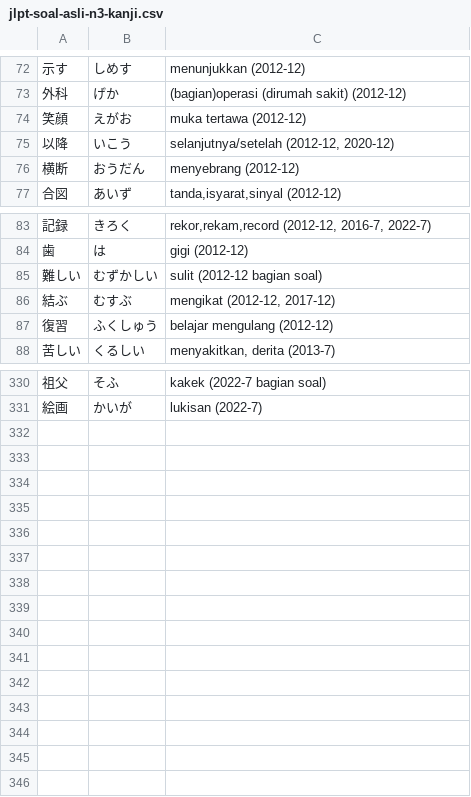
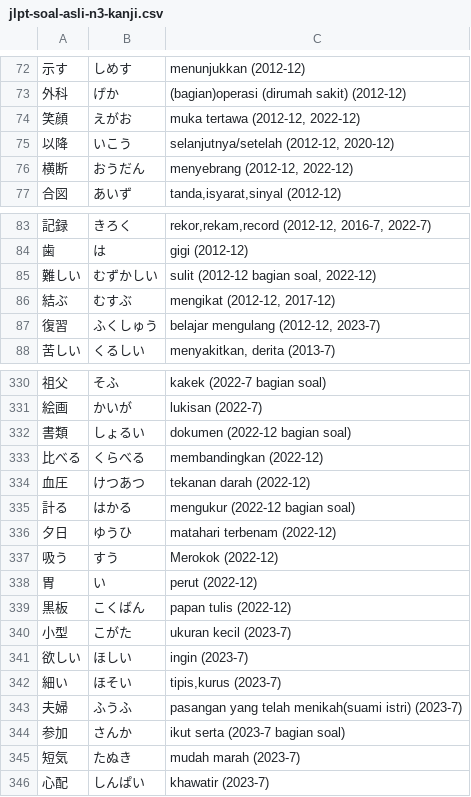
Before and after one commit to moemoe89/simple-quizify, a CSV file: jlpt-soal-asli-n3-kanji.csv, drawn as a sheet; only a part is shown, gaps mark what is left out; the diff covers the shown part only; the diff names each change by its address in the sheet, - before the commit and + after, or states it on an @@ line.

Commit message:
feat: add soal asli kanji n3 2023-7

```diff
--- a/jlpt-soal-asli-n3-kanji.csv
+++ b/jlpt-soal-asli-n3-kanji.csv
-C74: muka tertawa (2012-12)
+C74: muka tertawa (2012-12, 2022-12)
-C76: menyebrang (2012-12)
+C76: menyebrang (2012-12, 2022-12)
-C85: sulit (2012-12 bagian soal)
+C85: sulit (2012-12 bagian soal, 2022-12)
-C87: belajar mengulang (2012-12)
+C87: belajar mengulang (2012-12, 2023-7)
+row 332: 書類 | しょるい | dokumen (2022-12 bagian soal)
+row 333: 比べる | くらべる | membandingkan (2022-12)
+row 334: 血圧 | けつあつ | tekanan darah (2022-12)
+row 335: 計る | はかる | mengukur (2022-12 bagian soal)
+row 336: 夕日 | ゆうひ | matahari terbenam (2022-12)
+row 337: 吸う | すう | Merokok (2022-12)
+row 338: 胃 | い | perut (2022-12)
+row 339: 黒板 | こくばん | papan tulis (2022-12)
+row 340: 小型 | こがた | ukuran kecil (2023-7)
+row 341: 欲しい | ほしい | ingin (2023-7)
+row 342: 細い | ほそい | tipis,kurus (2023-7)
+row 343: 夫婦 | ふうふ | pasangan yang telah menikah(suami istri) (2023-7)
+row 344: 参加 | さんか | ikut serta (2023-7 bagian soal)
+row 345: 短気 | たぬき | mudah marah (2023-7)
+row 346: 心配 | しんぱい | khawatir (2023-7)
```
Also changed, not shown: 15 edited cells elsewhere in this file.
